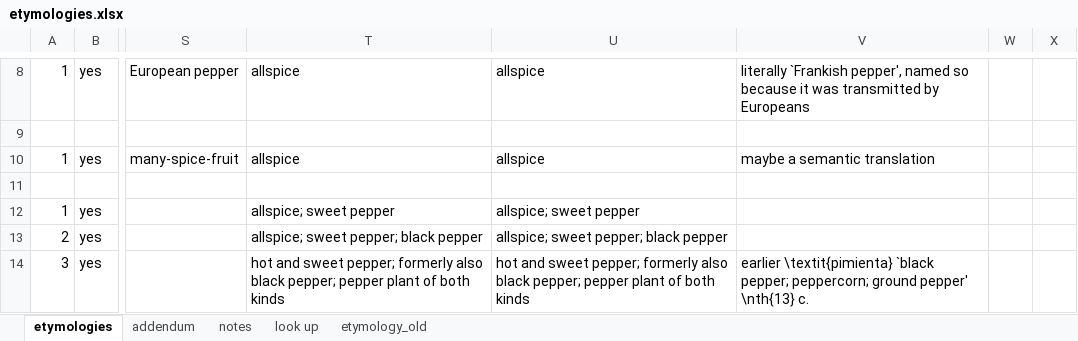
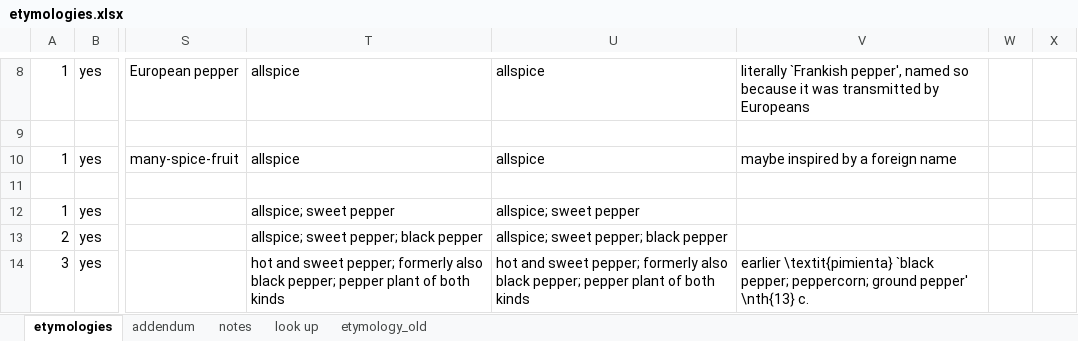
Before and after one commit to partigabor/spice-core, an Excel workbook: data/etymologies.xlsx, sheet etymologies, drawn as a sheet; only a part is shown, gaps mark what is left out; values as stored, in another font and other column widths than the file's, no borders; table styles not drawn; 1 other sheet too large or unreadable and not compared; the diff names each change by its address in the sheet, - before the commit and + after, or states it on an @@ line.

```diff
--- a/data/etymologies.xlsx (sheet etymologies)
+++ b/data/etymologies.xlsx (sheet etymologies)
-V10: maybe a semantic translation
+V10: maybe inspired by a foreign name
```
Also changed, not shown: data/names.xlsx, 2 other files.
